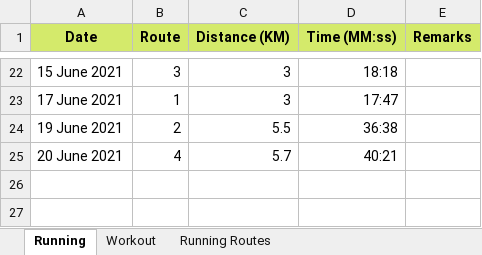
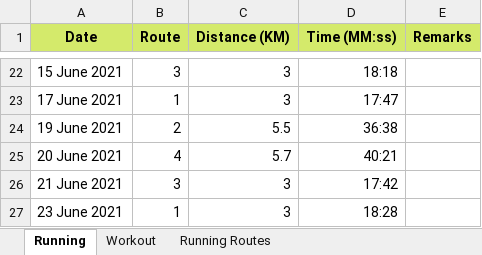
Before and after one commit to NaimJamalludin/exercise-logs, an Excel workbook: exercise-logs.xlsx, sheet Running, drawn as a sheet; only a part is shown, gaps mark what is left out; values as stored, in another font and other column widths than the file's, no borders; the diff names each change by its address in the sheet, - before the commit and + after, or states it on an @@ line.

```diff
--- a/exercise-logs.xlsx (sheet Running)
+++ b/exercise-logs.xlsx (sheet Running)
+row 26: 21 June 2021 | 3 | 3 | 17:42
+row 27: 23 June 2021 | 1 | 3 | 18:28
```
Also changed, not shown: sheet Workout.
